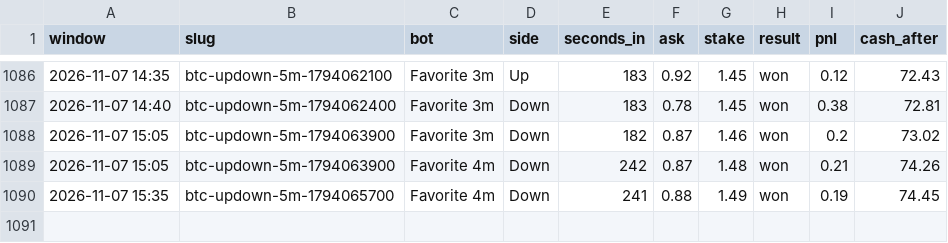
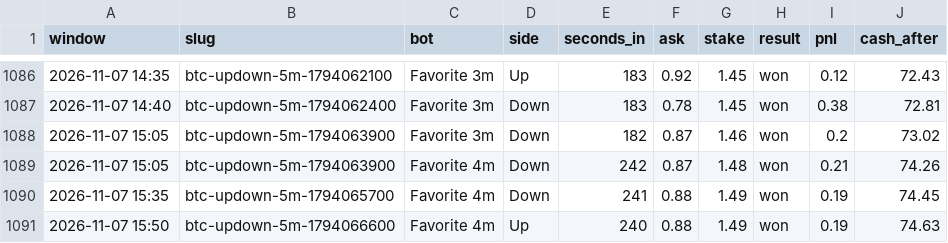
Before and after one commit to skeatonbeat-bot/bot-lab, a CSV file: live/bets_5min.csv, drawn as a sheet; only a part is shown, gaps mark what is left out.

```diff
--- a/live/bets_5min.csv
+++ b/live/bets_5min.csv
@@ -1090 +1090,2 @@ window,slug,bot,side,seconds_in,ask,stake,result,pnl,cash_after
 2026-11-07 15:35,btc-updown-5m-1794065700,Favorite 4m,Down,241,0.88,1.49,won,0.19,74.45
+2026-11-07 15:50,btc-updown-5m-1794066600,Favorite 4m,Up,240,0.88,1.49,won,0.19,74.63
```
Also changed, not shown: live/bets_5min_DOGE.csv, live/bets_5min_ETH.csv, 7 other files.
